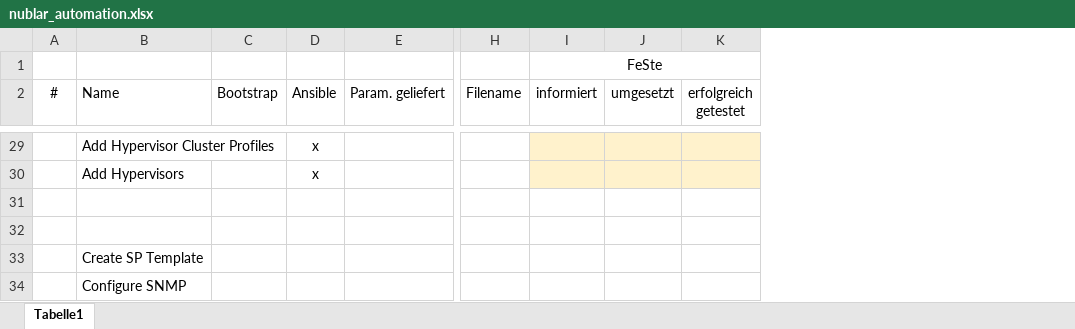
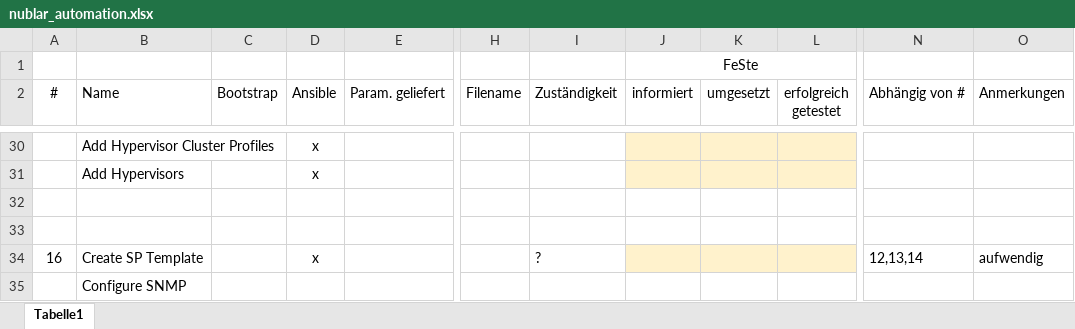
Before and after one commit to bopopescu/synergy-ansible, an Excel workbook: feste-script/nublar_automation.xlsx, sheet Tabelle1, drawn as a sheet; only a part is shown, gaps mark what is left out; values as stored, in another font and other column widths than the file's, no borders; addresses are those after the commit; the diff covers the shown part only; the diff names each change by its address in the sheet, - before the commit and + after, or states it on an @@ line.

```diff
--- a/feste-script/nublar_automation.xlsx (sheet Tabelle1)
+++ b/feste-script/nublar_automation.xlsx (sheet Tabelle1)
+column I (Zuständigkeit), row 34: ?
+column N (Abhängig von #), row 34: 12,13,14
+column O (Anmerkungen), row 34: aufwendig
-A34 (#): (empty)
+A34 (#): 16
-D34 (Ansible): (empty)
+D34 (Ansible): x
-J34:L34 fill: none
+J34:L34 fill: #FFF2CC
```
Also changed, not shown: 3 added rows, 2 removed rows, 26 edited cells and cell formats elsewhere in this sheet, feste-script/wip_checkliste_gesamt.xlsx.
